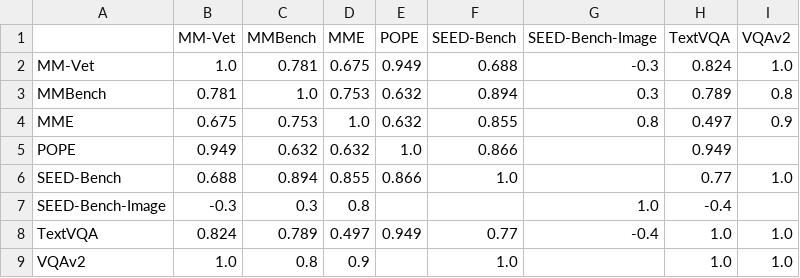
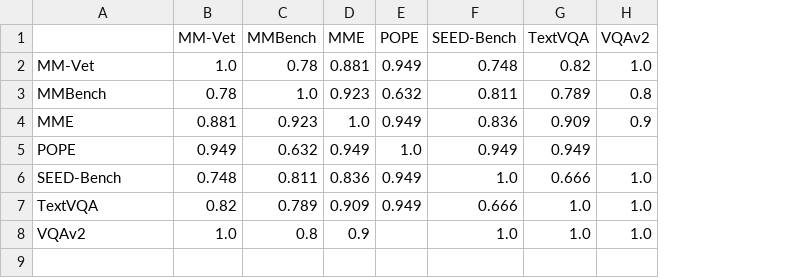
Before and after one commit to Piyush-Sh-bit/research-publications, a CSV file: 2026_mllm_meta_analysis/Tables/table5_correlations.csv, drawn as a sheet; removed rows and columns are numbered as before the commit, all else as after; the diff names each change by its address in the sheet, - before the commit and + after, or states it on an @@ line.

```diff
--- a/2026_mllm_meta_analysis/Tables/table5_correlations.csv
+++ b/2026_mllm_meta_analysis/Tables/table5_correlations.csv
-column G (SEED-Bench-Image), rows 2-4: -0.3 | 0.3 | 0.8; row 8: -0.4
-C2 (MMBench): 0.781
+C2 (MMBench): 0.78
-D2 (MME): 0.675
+D2 (MME): 0.881
-F2 (SEED-Bench): 0.688
+F2 (SEED-Bench): 0.748
-G2 (TextVQA): 0.824
+G2 (TextVQA): 0.82
-B3 (MM-Vet): 0.781
+B3 (MM-Vet): 0.78
-D3 (MME): 0.753
+D3 (MME): 0.923
-F3 (SEED-Bench): 0.894
+F3 (SEED-Bench): 0.811
-B4 (MM-Vet): 0.675
+B4 (MM-Vet): 0.881
-C4 (MMBench): 0.753
+C4 (MMBench): 0.923
-E4 (POPE): 0.632
+E4 (POPE): 0.949
-F4 (SEED-Bench): 0.855
+F4 (SEED-Bench): 0.836
-G4 (TextVQA): 0.497
+G4 (TextVQA): 0.909
-D5 (MME): 0.632
+D5 (MME): 0.949
-F5 (SEED-Bench): 0.866
+F5 (SEED-Bench): 0.949
-B6 (MM-Vet): 0.688
+B6 (MM-Vet): 0.748
-C6 (MMBench): 0.894
+C6 (MMBench): 0.811
-D6 (MME): 0.855
+D6 (MME): 0.836
-E6 (POPE): 0.866
+E6 (POPE): 0.949
-G6 (TextVQA): 0.77
+G6 (TextVQA): 0.666
-row 7: SEED-Bench-Image | -0.3 | 0.3 | 0.8 |  |  | 1.0 | -0.4
-B7 (MM-Vet): 0.824
+B7 (MM-Vet): 0.82
-D7 (MME): 0.497
+D7 (MME): 0.909
-F7 (SEED-Bench): 0.77
+F7 (SEED-Bench): 0.666
```
Also changed, not shown: 2026_mllm_meta_analysis/Tables/table12_benchmark_leave_one_out.csv, 2026_mllm_meta_analysis/Tables/table13_data_provenance.csv, 29 other files.
